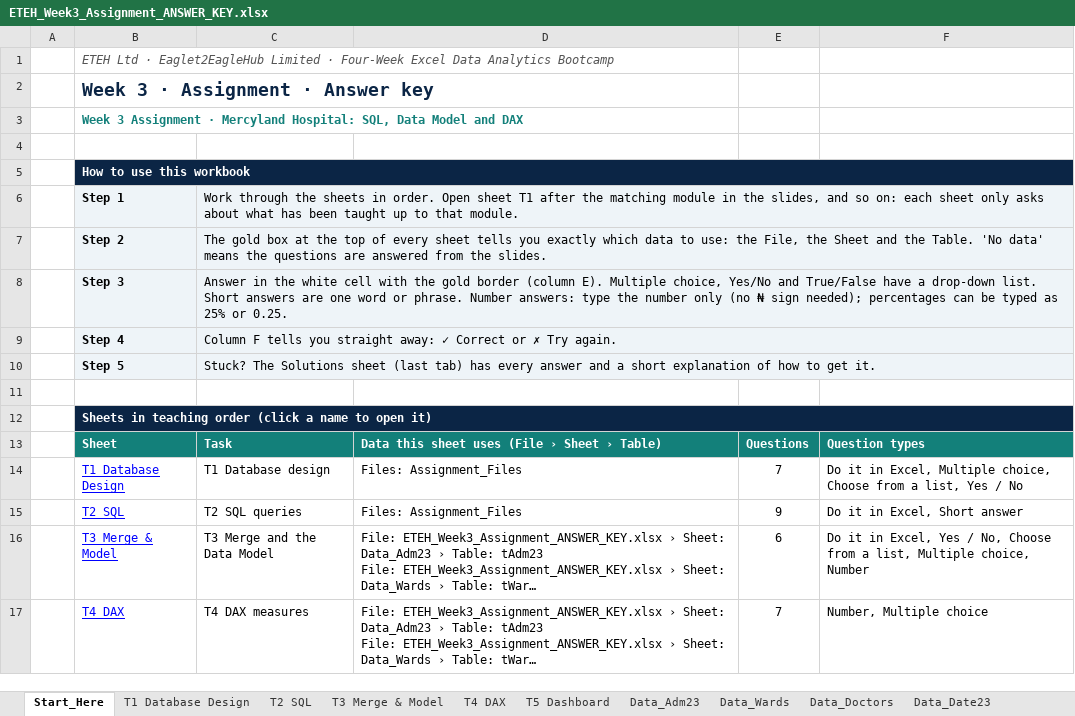
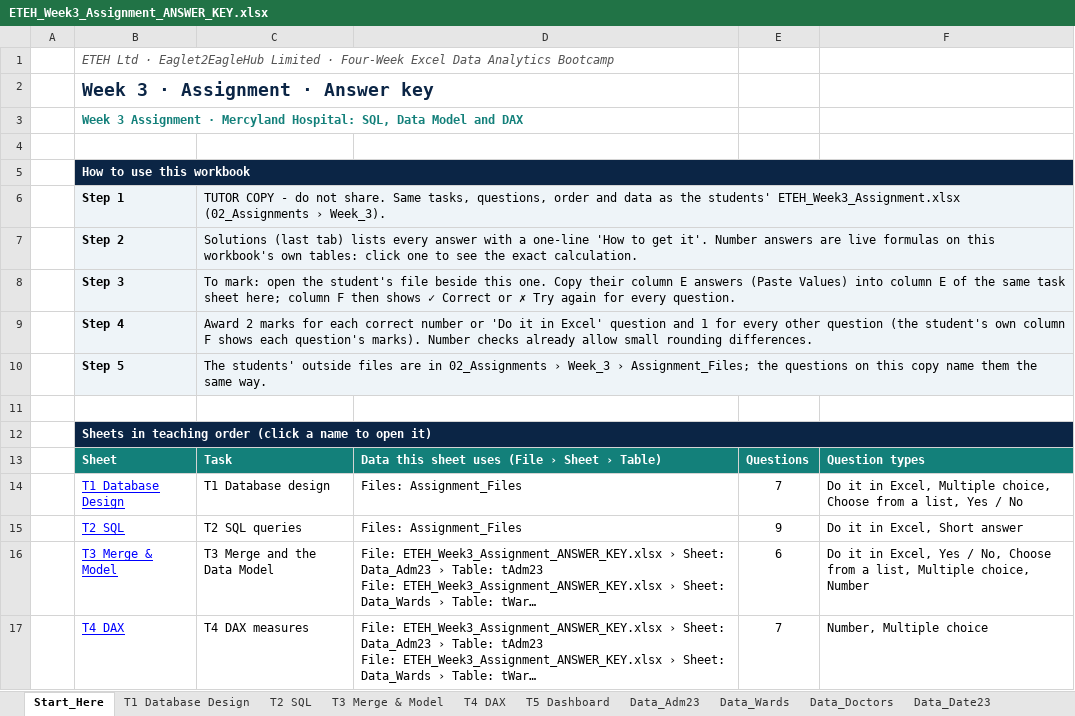
Before and after one commit to MaxiKen/ETEH, an Excel workbook: ETEH_Bootcamp_Pack/03_Instructor_Projects/Week_3/ETEH_Week3_Assignment_ANSWER_KEY.xlsx, sheet Start_Here, drawn as a sheet; only a part is shown; long unchanged cells end in …; values as stored, in another font and other column widths than the file's, no borders; the diff names each change by its address in the sheet, - before the commit and + after, or states it on an @@ line.

```diff
--- a/ETEH_Bootcamp_Pack/03_Instructor_Projects/Week_3/ETEH_Week3_Assignment_ANSWER_KEY.xlsx (sheet Start_Here)
+++ b/ETEH_Bootcamp_Pack/03_Instructor_Projects/Week_3/ETEH_Week3_Assignment_ANSWER_KEY.xlsx (sheet Start_Here)
-C6: Work through the sheets in order. Open sheet T1 after the matching module in the slides, and so on: each sheet only asks about what has been taught up to that module.
+C6: TUTOR COPY - do not share. Same tasks, questions, order and data as the students' ETEH_Week3_Assignment.xlsx (02_Assignments › Week_3).
-C7: The gold box at the top of every sheet tells you exactly which data to use: the File, the Sheet and the Table. 'No data' means the questions are answered from the slides.
+C7: Solutions (last tab) lists every answer with a one-line 'How to get it'. Number answers are live formulas on this workbook's own tables: click one to see the exact calculation.
-C8: Answer in the white cell with the gold border (column E). Multiple choice, Yes/No and True/False have a drop-down list. Short answers are one word or phrase. Number answers: type the number only (no ₦ sign needed); percentages can be typed as 25% or 0.25.
+C8: To mark: open the student's file beside this one. Copy their column E answers (Paste Values) into column E of the same task sheet here; column F then shows ✓ Correct or ✗ Try again for every question.
-C9: Column F tells you straight away: ✓ Correct or ✗ Try again.
+C9: Award 2 marks for each correct number or 'Do it in Excel' question and 1 for every other question (the student's own column F shows each question's marks). Number checks already allow small rounding differences.
-C10: Stuck? The Solutions sheet (last tab) has every answer and a short explanation of how to get it.
+C10: The students' outside files are in 02_Assignments › Week_3 › Assignment_Files; the questions on this copy name them the same way.
```
Also changed, not shown: ETEH_Bootcamp_Pack/02_Assignments/Week_2/ETEH_Week2_Assignment.xlsx, ETEH_Bootcamp_Pack/02_Assignments/Week_3/ETEH_Week3_Assignment.xlsx, 7 other files.
